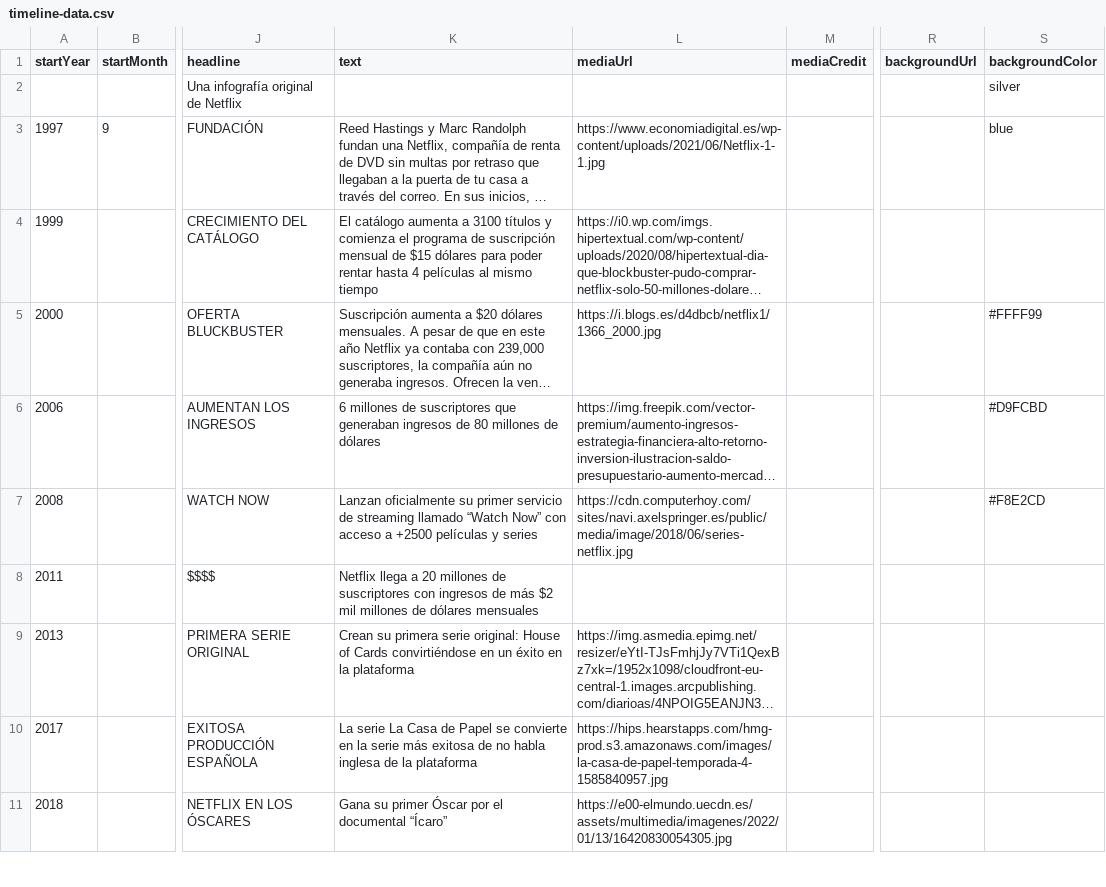
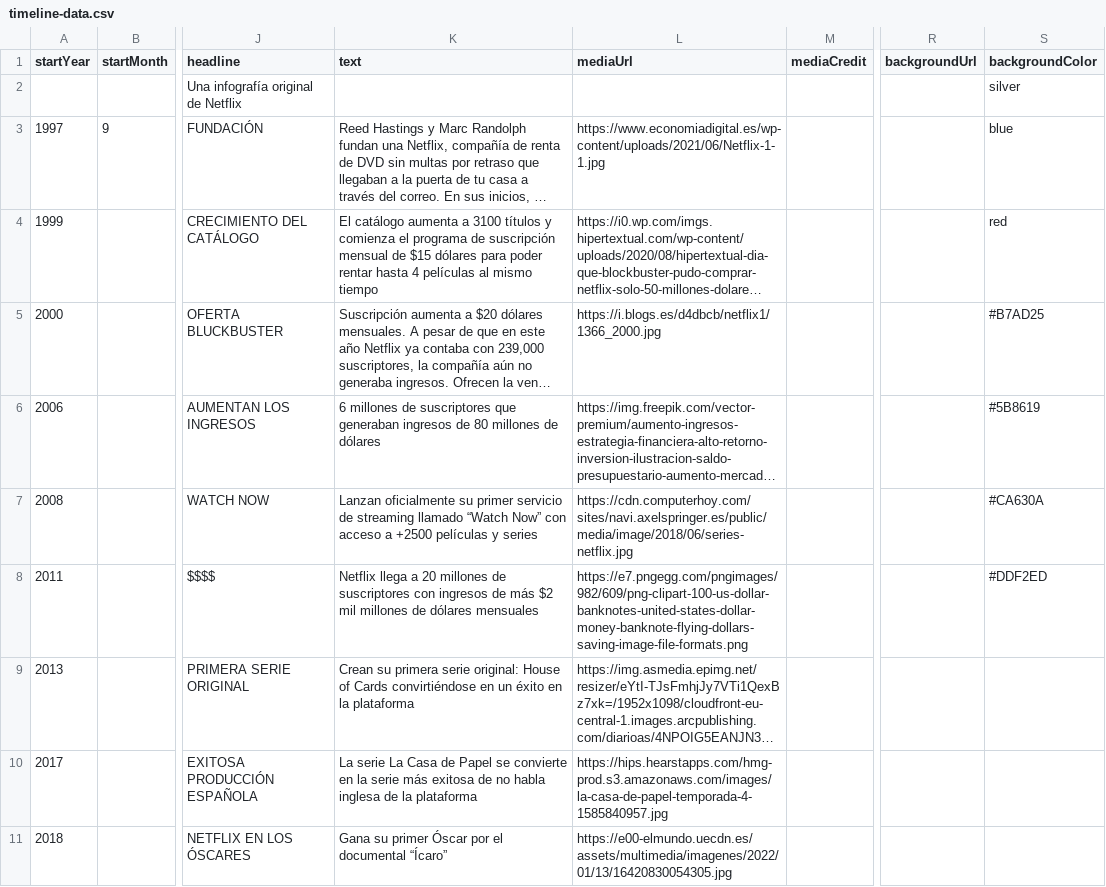
Before and after one commit to gaetan38/PWEB22-cronologia, a CSV file: docs/grupo6/timeline-data.csv, drawn as a sheet; only a part is shown, gaps mark what is left out; long unchanged cells end in …; the diff names each change by its address in the sheet, - before the commit and + after, or states it on an @@ line.

Commit message:
Add files via upload

```diff
--- a/docs/grupo6/timeline-data.csv
+++ b/docs/grupo6/timeline-data.csv
-S4 (backgroundColor): (empty)
+S4 (backgroundColor): red
-S5 (backgroundColor): #FFFF99
+S5 (backgroundColor): #B7AD25
-S6 (backgroundColor): #D9FCBD
+S6 (backgroundColor): #5B8619
-S7 (backgroundColor): #F8E2CD
+S7 (backgroundColor): #CA630A
-L8 (mediaUrl): (empty)
+L8 (mediaUrl): https://e7.pngegg.com/pngimages/982/609/png-clipart-100-us-dollar-banknotes-united-states-dollar-money-banknote-flying-dollars-saving-image-file-formats.png
-S8 (backgroundColor): (empty)
+S8 (backgroundColor): #DDF2ED
```
